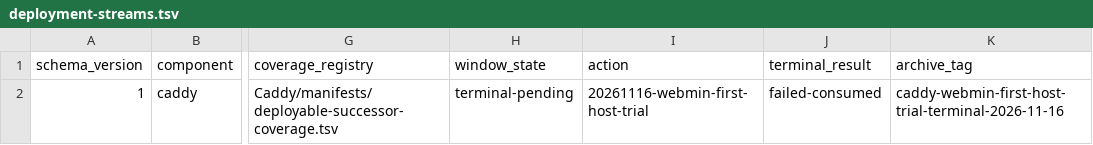
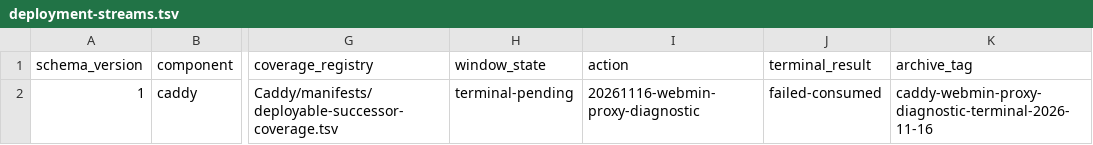
Before and after one commit to Racerx323/homelab-server-configs, a TSV file: Caddy/manifests/deployment-streams.tsv, drawn as a sheet; only a part is shown, gaps mark what is left out; the diff names each change by its address in the sheet, - before the commit and + after, or states it on an @@ line.

Commit message:
Archive failed Webmin proxy diagnostic with verified restoration
Preserve the executed diagnostic, timing and safe evidence collection, and
independent owner restoration results. Replication-health recovery and timeout
cause remain unresolved; browser acceptance did not run.

```diff
--- a/Caddy/manifests/deployment-streams.tsv
+++ b/Caddy/manifests/deployment-streams.tsv
-I2 (action): 20261116-webmin-first-host-trial
+I2 (action): 20261116-webmin-proxy-diagnostic
-K2 (archive_tag): caddy-webmin-first-host-trial-terminal-2026-11-16
+K2 (archive_tag): caddy-webmin-proxy-diagnostic-terminal-2026-11-16
```
Also changed, not shown: 11 other files.
